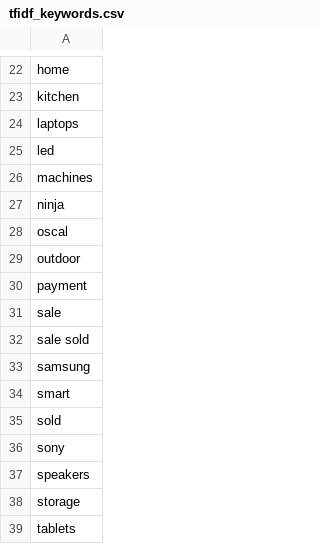
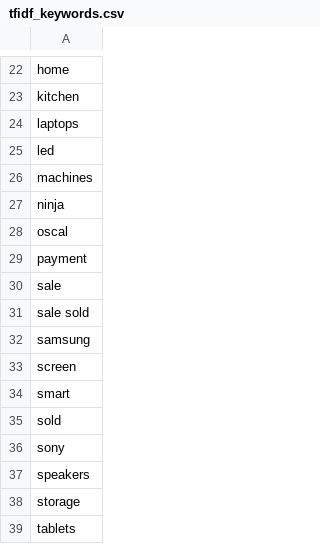
Before and after one commit to Chafic123/SEO-Analysis-Using-Web-Scraping, a CSV file: Abed_Csv/tfidf_keywords.csv, drawn as a sheet; only a part is shown, gaps mark what is left out; removed rows and columns are numbered as before the commit, all else as after; the diff names each change by its address in the sheet, - before the commit and + after, or states it on an @@ line.

```diff
--- a/Abed_Csv/tfidf_keywords.csv
+++ b/Abed_Csv/tfidf_keywords.csv
-row 29: outdoor
+row 33: screen
```
Also changed, not shown: Abed_Csv/products.csv, Abed_Csv/seo_keywords.csv, 3 other files.
